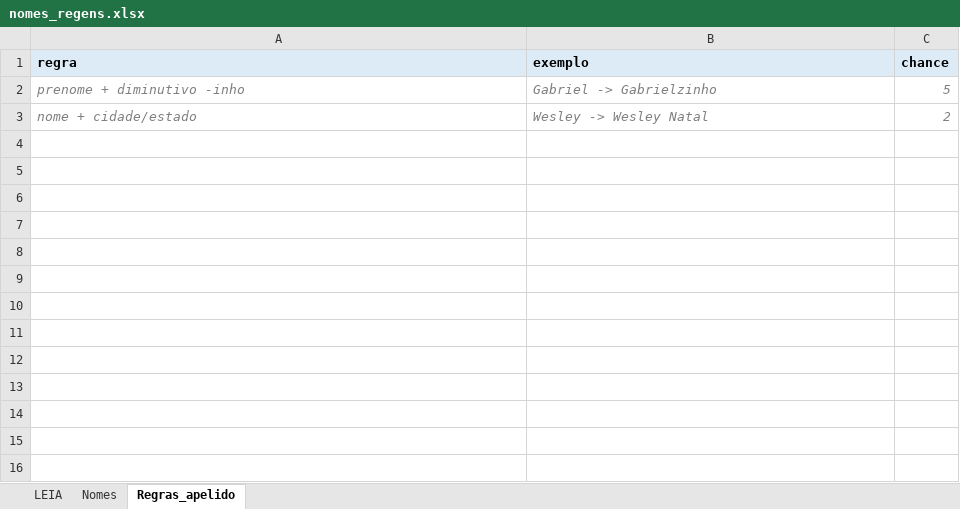
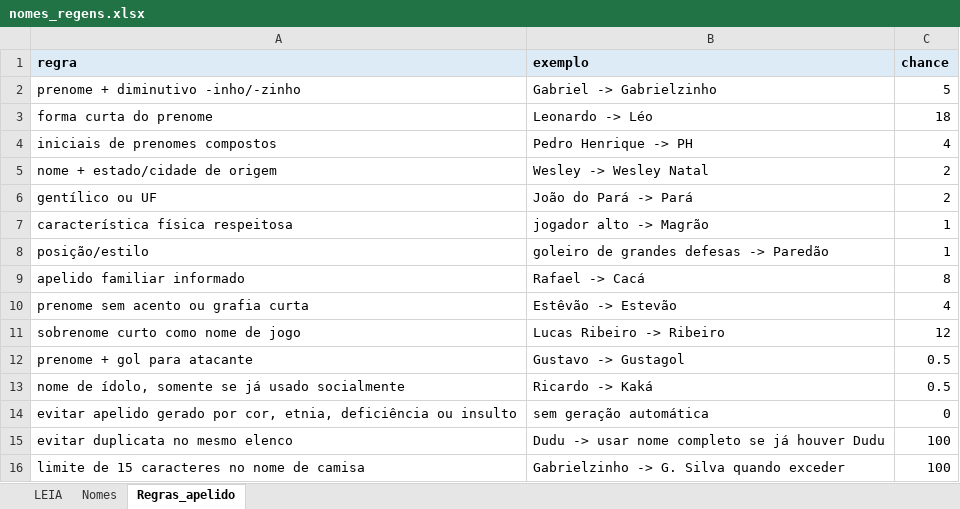
Before and after one commit to Freyakazoide/fm06-brasil-2026, an Excel workbook: data/modelos/nomes_regens.xlsx, sheet Regras_apelido, drawn as a sheet; values as stored, in another font and other column widths than the file's, no borders; addresses are those after the commit; the diff names each change by its address in the sheet, - before the commit and + after, or states it on an @@ line.

```diff
--- a/data/modelos/nomes_regens.xlsx (sheet Regras_apelido)
+++ b/data/modelos/nomes_regens.xlsx (sheet Regras_apelido)
-A2 (regra): prenome + diminutivo -inho
+A2 (regra): prenome + diminutivo -inho/-zinho
@@ A2:C2 italic: on → off, text colour: #808080 → black @@
+row 3: forma curta do prenome | Leonardo -> Léo | 18
+row 4: iniciais de prenomes compostos | Pedro Henrique -> PH | 4
-A5 (regra): nome + cidade/estado
+A5 (regra): nome + estado/cidade de origem
@@ A5:C5 italic: on → off, text colour: #808080 → black @@
+row 6: gentílico ou UF | João do Pará -> Pará | 2
+row 7: característica física respeitosa | jogador alto -> Magrão | 1
+row 8: posição/estilo | goleiro de grandes defesas -> Paredão | 1
+row 9: apelido familiar informado | Rafael -> Cacá | 8
+row 10: prenome sem acento ou grafia curta | Estêvão -> Estevão | 4
+row 11: sobrenome curto como nome de jogo | Lucas Ribeiro -> Ribeiro | 12
+row 12: prenome + gol para atacante | Gustavo -> Gustagol | 0.5
+row 13: nome de ídolo, somente se já usado socialmente | Ricardo -> Kaká | 0.5
+row 14: evitar apelido gerado por cor, etnia, deficiência ou insulto | sem geração automática | 0
+row 15: evitar duplicata no mesmo elenco | Dudu -> usar nome completo se já houver Dudu | 100
+row 16: limite de 15 caracteres no nome de camisa | Gabrielzinho -> G. Silva quando exceder | 100
```
Also changed, not shown: sheet Nomes, data/brasil/jogadores/jogadores_2026.xlsx, data/modelos/calibracao_partidas.xlsx, 24 other files.
